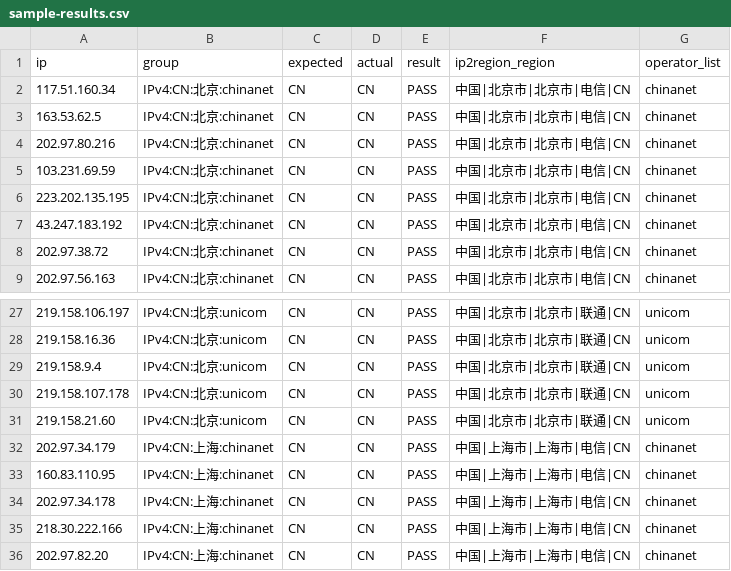
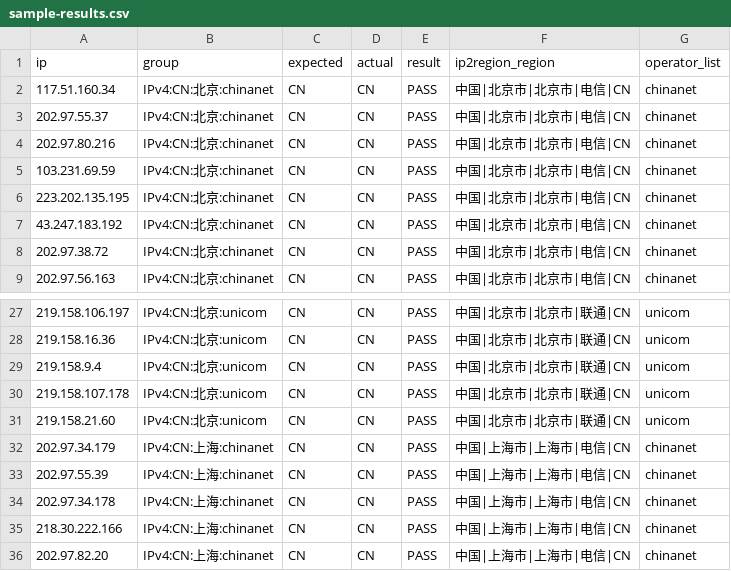
Before and after one commit to 2521245392/china-mainland-geoip, a CSV file: sample-results.csv, drawn as a sheet; only a part is shown, gaps mark what is left out.

```diff
--- a/sample-results.csv
+++ b/sample-results.csv
@@ -2,3 +2,3 @@
 117.51.160.34,IPv4:CN:北京:chinanet,CN,CN,PASS,中国|北京市|北京市|电信|CN,chinanet
-163.53.62.5,IPv4:CN:北京:chinanet,CN,CN,PASS,中国|北京市|北京市|电信|CN,chinanet
+202.97.55.37,IPv4:CN:北京:chinanet,CN,CN,PASS,中国|北京市|北京市|电信|CN,chinanet
 202.97.80.216,IPv4:CN:北京:chinanet,CN,CN,PASS,中国|北京市|北京市|电信|CN,chinanet
@@ -32,3 +32,3 @@
 202.97.34.179,IPv4:CN:上海:chinanet,CN,CN,PASS,中国|上海市|上海市|电信|CN,chinanet
-160.83.110.95,IPv4:CN:上海:chinanet,CN,CN,PASS,中国|上海市|上海市|电信|CN,chinanet
+202.97.55.39,IPv4:CN:上海:chinanet,CN,CN,PASS,中国|上海市|上海市|电信|CN,chinanet
 202.97.34.178,IPv4:CN:上海:chinanet,CN,CN,PASS,中国|上海市|上海市|电信|CN,chinanet
```
Also changed, not shown: 17 other files.
